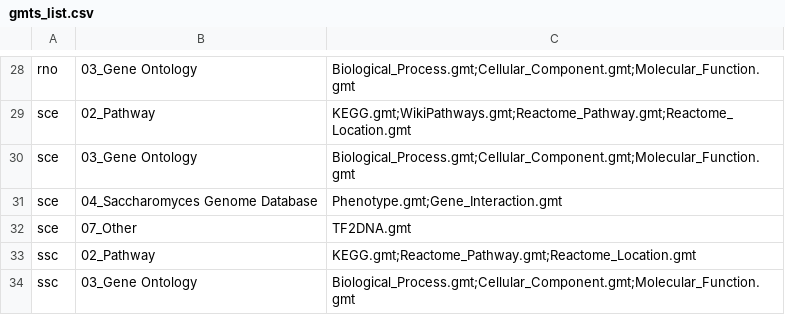
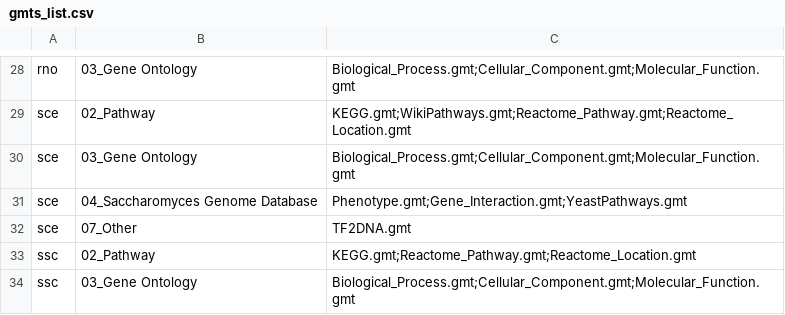
Before and after one commit to easygsea/eVITTA, a CSV file: easyGSEA/www/gmts/gmts_list.csv, drawn as a sheet; only a part is shown, gaps mark what is left out.

Commit message:
gsea bug fix

```diff
--- a/easyGSEA/www/gmts/gmts_list.csv
+++ b/easyGSEA/www/gmts/gmts_list.csv
@@ -30,3 +30,3 @@
 "sce","03_Gene Ontology","Biological_Process.gmt;Cellular_Component.gmt;Molecular_Function.gmt"
-"sce","04_Saccharomyces Genome Database","Phenotype.gmt;Gene_Interaction.gmt"
+"sce","04_Saccharomyces Genome Database","Phenotype.gmt;Gene_Interaction.gmt;YeastPathways.gmt"
 "sce","07_Other","TF2DNA.gmt"
```
Also changed, not shown: 3 other files.
